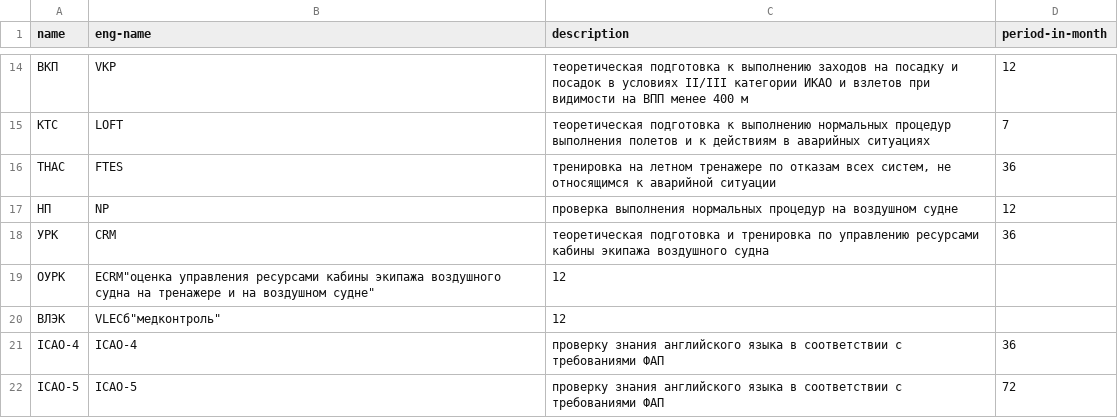
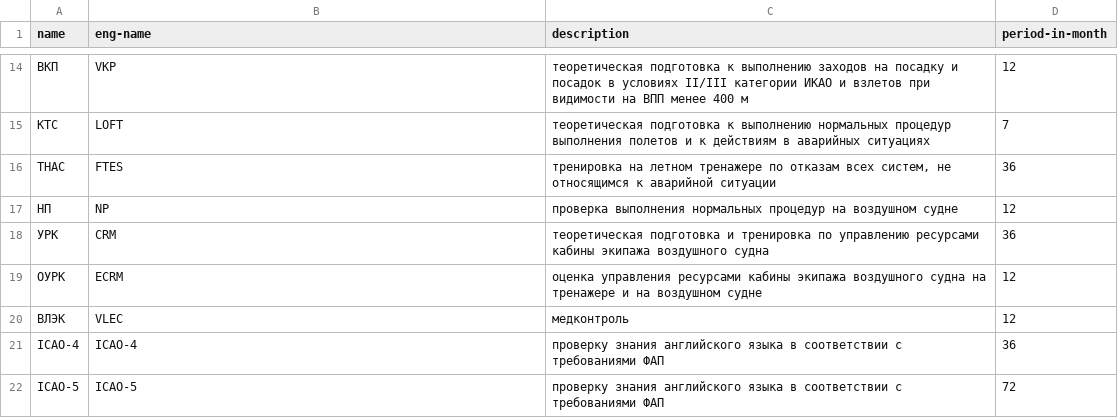
Before and after one commit to moldycheees/Avrora, a CSV file: check-params.csv, drawn as a sheet; only a part is shown, gaps mark what is left out.

Commit message:
Update check-params.csv

```diff
--- a/check-params.csv
+++ b/check-params.csv
@@ -18,4 +18,4 @@ name,eng-name,description,period-in-month
 "УРК",CRM,"теоретическая подготовка и тренировка по управлению ресурсами кабины экипажа воздушного судна",36
-"ОУРК",ECRM"оценка управления ресурсами кабины экипажа воздушного судна на тренажере и на воздушном судне",12
-"ВЛЭК",VLECб"медконтроль",12
+"ОУРК",ECRM,"оценка управления ресурсами кабины экипажа воздушного судна на тренажере и на воздушном судне",12
+"ВЛЭК",VLEC,"медконтроль",12
 "ICAO-4",ICAO-4,"проверку знания английского языка в соответствии с требованиями ФАП",36
```
